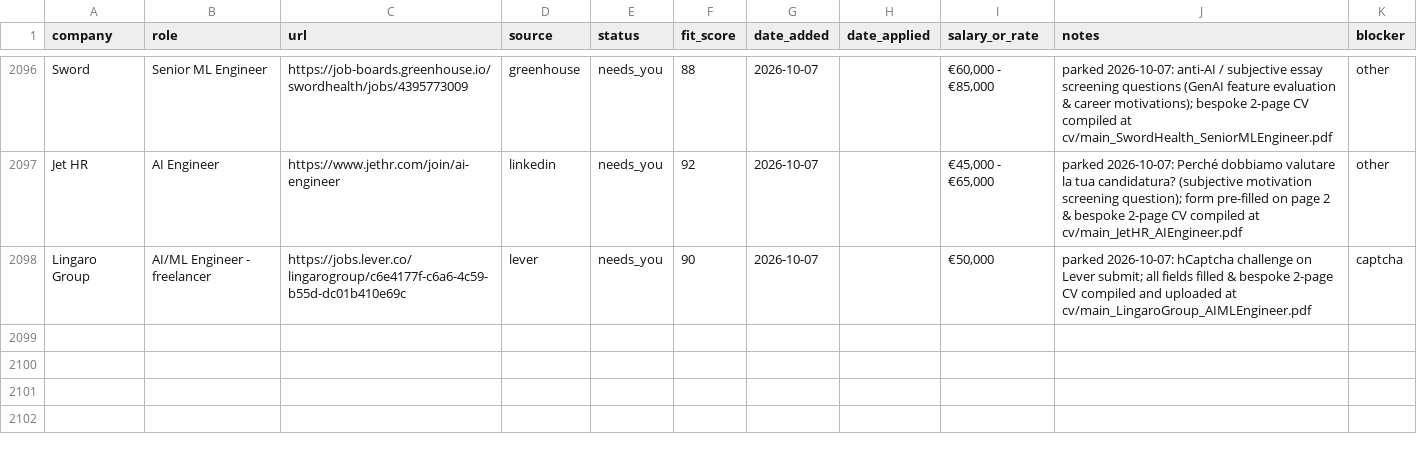
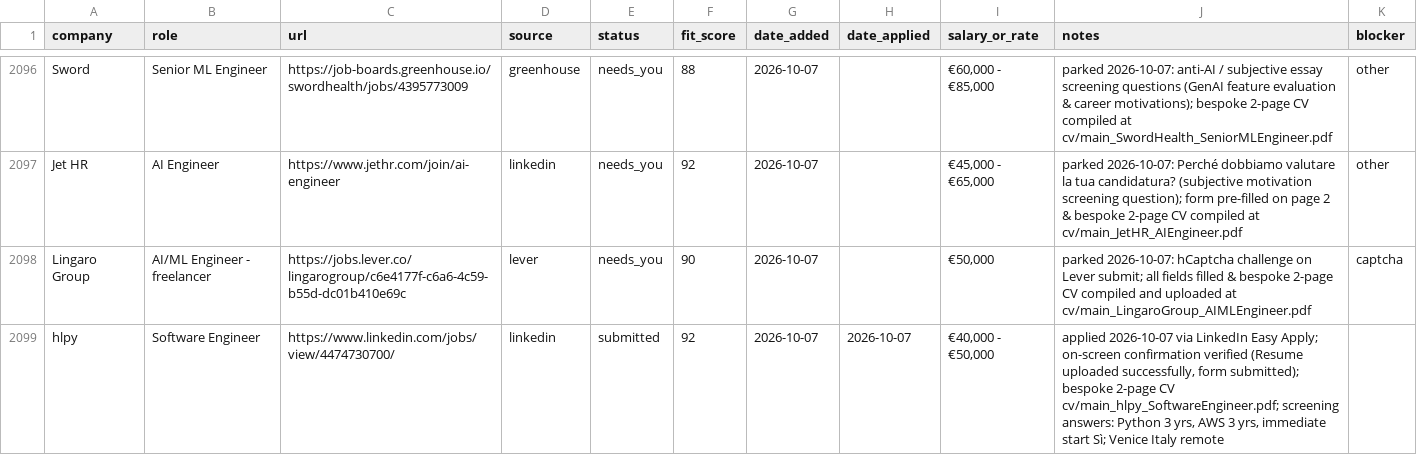
Before and after one commit to prab-gupta/job-hunt, a CSV file: data/csvs/applications.csv, drawn as a sheet; only a part is shown, gaps mark what is left out; the diff names each change by its address in the sheet, - before the commit and + after, or states it on an @@ line.

```diff
--- a/data/csvs/applications.csv
+++ b/data/csvs/applications.csv
+row 2099: hlpy | Software Engineer | https://www.linkedin.com/jobs/view/4474730700/ | linkedin | submitted | 92 | 2026-10-07 | 2026-10-07 | €40,000 - €50,000 | applied 2026-10-07 via LinkedIn Easy Apply; on-screen confirmation verified (Resume uploaded successfully, form submitted); bespoke 2-page CV cv/main_hlpy_SoftwareEngineer.pdf; screening answers: Python 3 yrs, AWS 3 yrs, immediate start Sì; Venice Italy remote
```
Also changed, not shown: applications.csv, loop/applications.csv, 2 other files.
